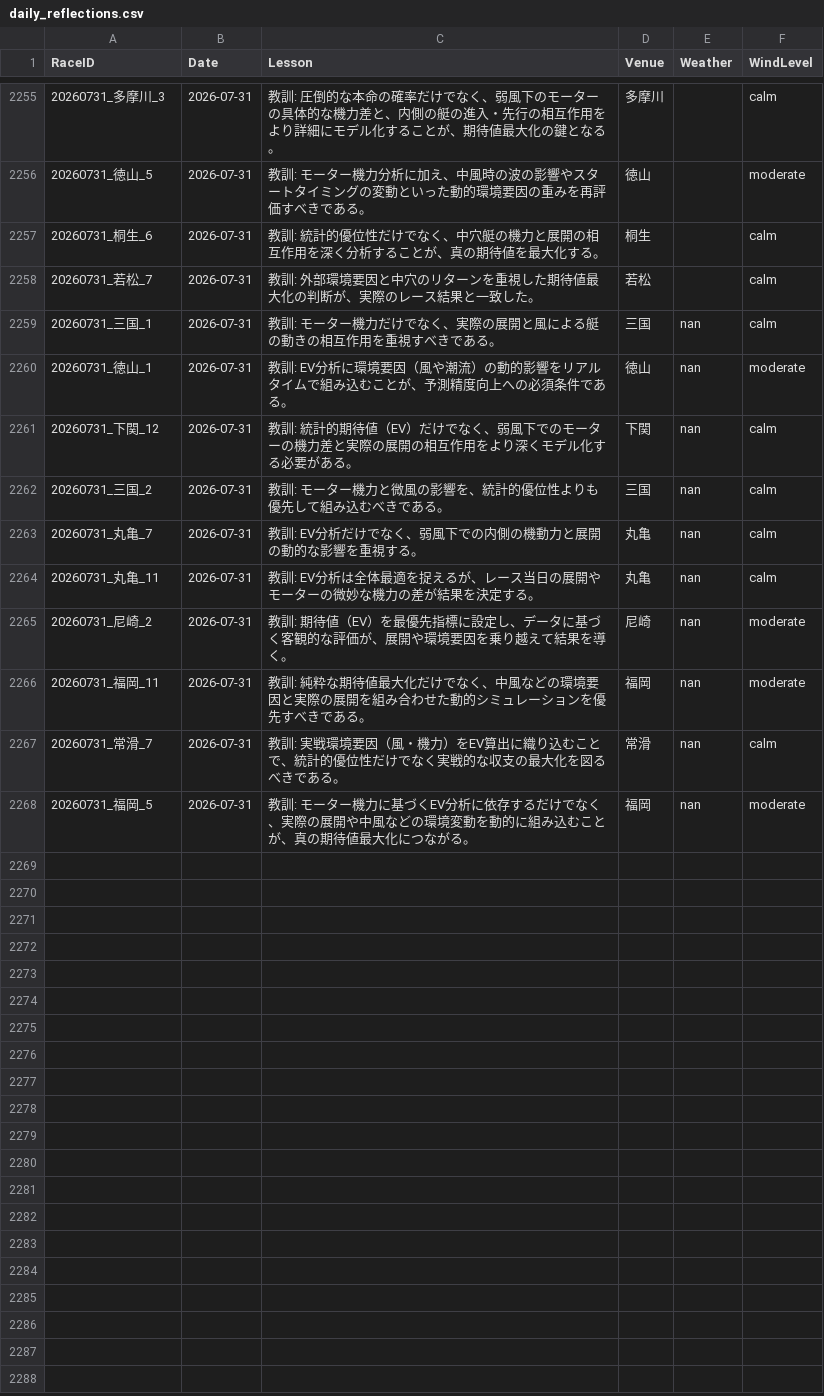
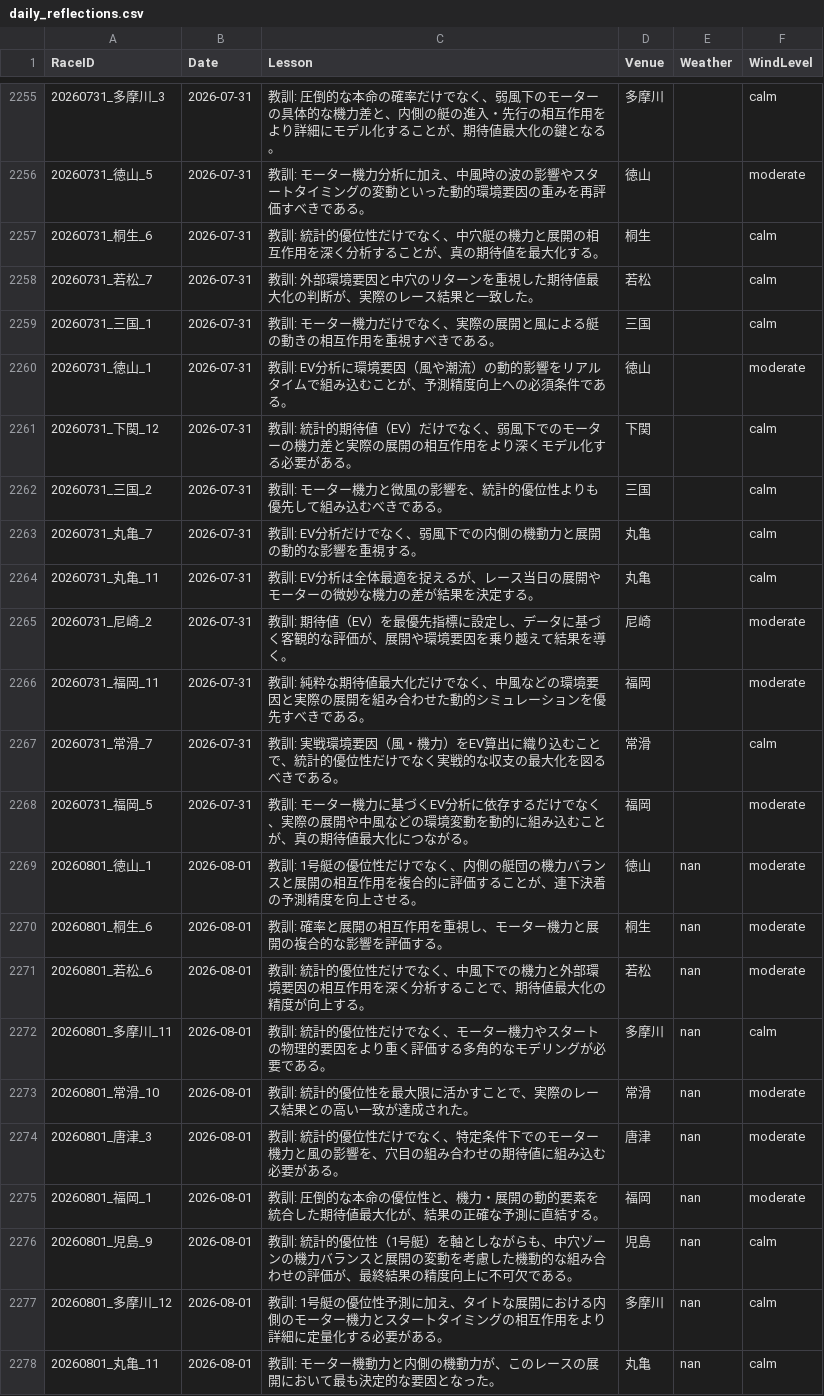
Before and after one commit to kids-masaru/Play, a CSV file: dashboard/public/daily_data/daily_reflections.csv, drawn as a sheet; only a part is shown, gaps mark what is left out.

```diff
--- a/dashboard/public/daily_data/daily_reflections.csv
+++ b/dashboard/public/daily_data/daily_reflections.csv
@@ -2261,11 +2261,21 @@ RaceID,Date,Lesson,Venue,Weather,WindLevel
 20260731_若松_7,2026-07-31,教訓: 外部環境要因と中穴のリターンを重視した期待値最大化の判断が、実際のレース結果と一致した。,若松,,calm
-20260731_三国_1,2026-07-31,教訓: モーター機力だけでなく、実際の展開と風による艇の動きの相互作用を重視すべきである。,三国,nan,calm
-20260731_徳山_1,2026-07-31,教訓: EV分析に環境要因（風や潮流）の動的影響をリアルタイムで組み込むことが、予測精度向上への必須条件である。,徳山,nan,moderate
-20260731_下関_12,2026-07-31,教訓: 統計的期待値（EV）だけでなく、弱風下でのモーターの機力差と実際の展開の相互作用をより深くモデル化する必要がある。,下関,nan,calm
-20260731_三国_2,2026-07-31,教訓: モーター機力と微風の影響を、統計的優位性よりも優先して組み込むべきである。,三国,nan,calm
-20260731_丸亀_7,2026-07-31,教訓: EV分析だけでなく、弱風下での内側の機動力と展開の動的な影響を重視する。,丸亀,nan,calm
-20260731_丸亀_11,2026-07-31,教訓: EV分析は全体最適を捉えるが、レース当日の展開やモーターの微妙な機力の差が結果を決定する。,丸亀,nan,calm
-20260731_尼崎_2,2026-07-31,教訓: 期待値（EV）を最優先指標に設定し、データに基づく客観的な評価が、展開や環境要因を乗り越えて結果を導く。,尼崎,nan,moderate
-20260731_福岡_11,2026-07-31,教訓: 純粋な期待値最大化だけでなく、中風などの環境要因と実際の展開を組み合わせた動的シミュレーションを優先すべきである。,福岡,nan,moderate
-20260731_常滑_7,2026-07-31,教訓: 実戦環境要因（風・機力）をEV算出に織り込むことで、統計的優位性だけでなく実戦的な収支の最大化を図るべきである。,常滑,nan,calm
-20260731_福岡_5,2026-07-31,教訓: モーター機力に基づくEV分析に依存するだけでなく、実際の展開や中風などの環境変動を動的に組み込むことが、真の期待値最大化につながる。,福岡,nan,moderate
+20260731_三国_1,2026-07-31,教訓: モーター機力だけでなく、実際の展開と風による艇の動きの相互作用を重視すべきである。,三国,,calm
+20260731_徳山_1,2026-07-31,教訓: EV分析に環境要因（風や潮流）の動的影響をリアルタイムで組み込むことが、予測精度向上への必須条件である。,徳山,,moderate
+20260731_下関_12,2026-07-31,教訓: 統計的期待値（EV）だけでなく、弱風下でのモーターの機力差と実際の展開の相互作用をより深くモデル化する必要がある。,下関,,calm
+20260731_三国_2,2026-07-31,教訓: モーター機力と微風の影響を、統計的優位性よりも優先して組み込むべきである。,三国,,calm
+20260731_丸亀_7,2026-07-31,教訓: EV分析だけでなく、弱風下での内側の機動力と展開の動的な影響を重視する。,丸亀,,calm
+20260731_丸亀_11,2026-07-31,教訓: EV分析は全体最適を捉えるが、レース当日の展開やモーターの微妙な機力の差が結果を決定する。,丸亀,,calm
+20260731_尼崎_2,2026-07-31,教訓: 期待値（EV）を最優先指標に設定し、データに基づく客観的な評価が、展開や環境要因を乗り越えて結果を導く。,尼崎,,moderate
+20260731_福岡_11,2026-07-31,教訓: 純粋な期待値最大化だけでなく、中風などの環境要因と実際の展開を組み合わせた動的シミュレーションを優先すべきである。,福岡,,moderate
+20260731_常滑_7,2026-07-31,教訓: 実戦環境要因（風・機力）をEV算出に織り込むことで、統計的優位性だけでなく実戦的な収支の最大化を図るべきである。,常滑,,calm
+20260731_福岡_5,2026-07-31,教訓: モーター機力に基づくEV分析に依存するだけでなく、実際の展開や中風などの環境変動を動的に組み込むことが、真の期待値最大化につながる。,福岡,,moderate
+20260801_徳山_1,2026-08-01,教訓: 1号艇の優位性だけでなく、内側の艇団の機力バランスと展開の相互作用を複合的に評価することが、連下決着の予測精度を向上させる。,徳山,nan,moderate
+20260801_桐生_6,2026-08-01,教訓: 確率と展開の相互作用を重視し、モーター機力と展開の複合的な影響を評価する。,桐生,nan,moderate
+20260801_若松_6,2026-08-01,教訓: 統計的優位性だけでなく、中風下での機力と外部環境要因の相互作用を深く分析することで、期待値最大化の精度が向上する。,若松,nan,moderate
+20260801_多摩川_11,2026-08-01,教訓: 統計的優位性だけでなく、モーター機力やスタートの物理的要因をより重く評価する多角的なモデリングが必要である。,多摩川,nan,calm
+20260801_常滑_10,2026-08-01,教訓: 統計的優位性を最大限に活かすことで、実際のレース結果との高い一致が達成された。,常滑,nan,moderate
+20260801_唐津_3,2026-08-01,教訓: 統計的優位性だけでなく、特定条件下でのモーター機力と風の影響を、穴目の組み合わせの期待値に組み込む必要がある。,唐津,nan,moderate
+20260801_福岡_1,2026-08-01,教訓: 圧倒的な本命の優位性と、機力・展開の動的要素を統合した期待値最大化が、結果の正確な予測に直結する。,福岡,nan,moderate
+20260801_児島_9,2026-08-01,教訓: 統計的優位性（1号艇）を軸としながらも、中穴ゾーンの機力バランスと展開の変動を考慮した機動的な組み合わせの評価が、最終結果の精度向上に不可欠である。,児島,nan,calm
+20260801_多摩川_12,2026-08-01,教訓: 1号艇の優位性予測に加え、タイトな展開における内側のモーター機力とスタートタイミングの相互作用をより詳細に定量化する必要がある。,多摩川,nan,calm
+20260801_丸亀_11,2026-08-01,教訓: モーター機動力と内側の機動力が、このレースの展開において最も決定的な要因となった。,丸亀,nan,calm
```
Also changed, not shown: daily_data/daily_reflections.csv, 8 other files.
